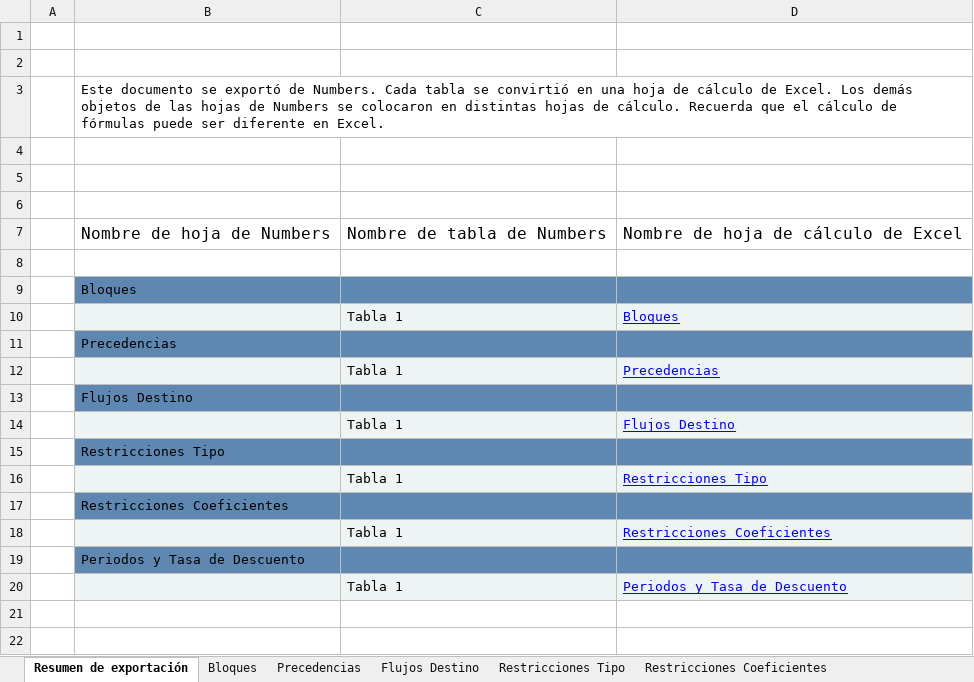
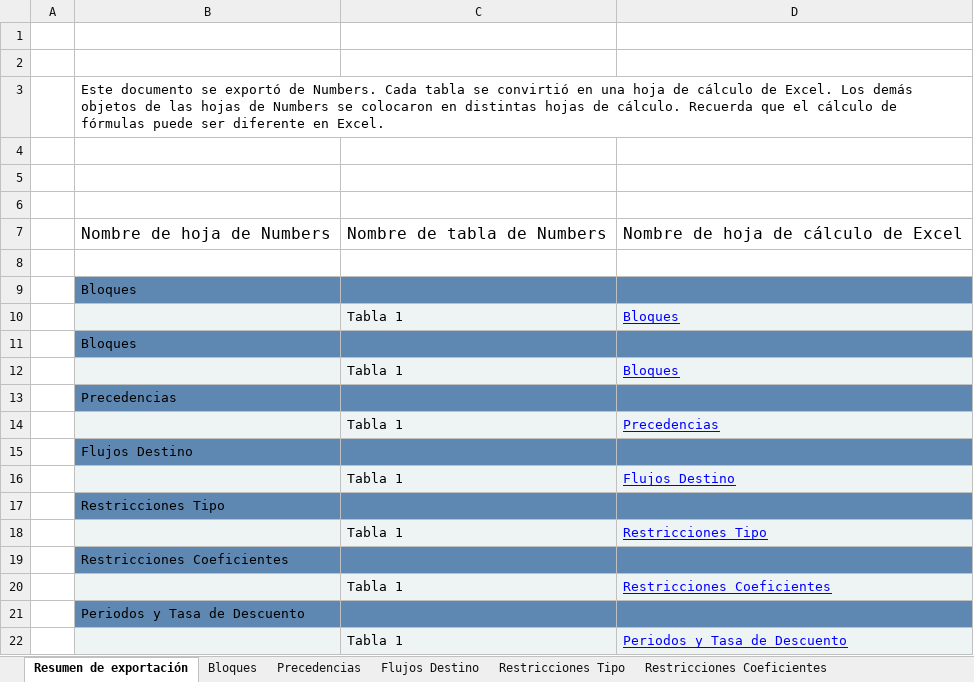
Before and after one commit to sbersanii/CAPSTONE-GRUPO3, an Excel workbook: dataset1.xlsx, sheet Resumen de exportación, drawn as a sheet; values as stored, in another font and other column widths than the file's, no borders; the diff names each change by its address in the sheet, - before the commit and + after, or states it on an @@ line.

```diff
--- a/dataset1.xlsx (sheet Resumen de exportación)
+++ b/dataset1.xlsx (sheet Resumen de exportación)
+row 11:  | Bloques
+row 12:  |  | Tabla 1 | Bloques
```
Also changed, not shown: 3 other files.
